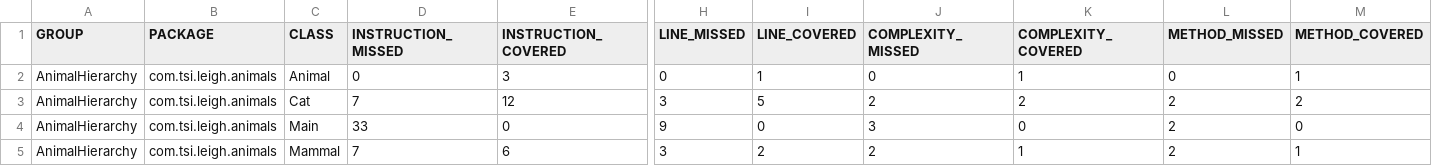
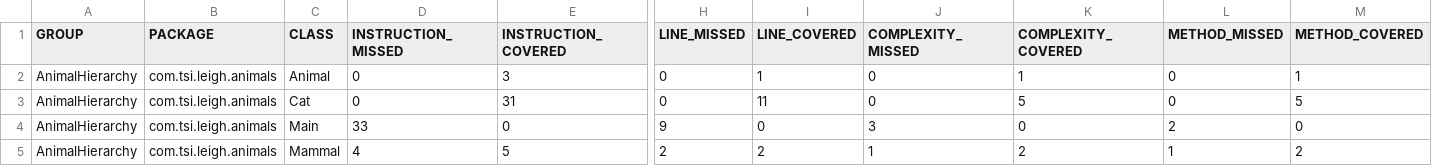
Before and after one commit to leigh966/AnimalHeirarchy, a CSV file: target/site/jacoco/jacoco.csv, drawn as a sheet; only a part is shown, gaps mark what is left out; the diff names each change by its address in the sheet, - before the commit and + after, or states it on an @@ line.

```diff
--- a/target/site/jacoco/jacoco.csv
+++ b/target/site/jacoco/jacoco.csv
-D3 (INSTRUCTION_MISSED): 7
+D3 (INSTRUCTION_MISSED): 0
-E3 (INSTRUCTION_COVERED): 12
+E3 (INSTRUCTION_COVERED): 31
-H3 (LINE_MISSED): 3
+H3 (LINE_MISSED): 0
-I3 (LINE_COVERED): 5
+I3 (LINE_COVERED): 11
-J3 (COMPLEXITY_MISSED): 2
+J3 (COMPLEXITY_MISSED): 0
-K3 (COMPLEXITY_COVERED): 2
+K3 (COMPLEXITY_COVERED): 5
-L3 (METHOD_MISSED): 2
+L3 (METHOD_MISSED): 0
-M3 (METHOD_COVERED): 2
+M3 (METHOD_COVERED): 5
-D5 (INSTRUCTION_MISSED): 7
+D5 (INSTRUCTION_MISSED): 4
-E5 (INSTRUCTION_COVERED): 6
+E5 (INSTRUCTION_COVERED): 5
-H5 (LINE_MISSED): 3
+H5 (LINE_MISSED): 2
-J5 (COMPLEXITY_MISSED): 2
+J5 (COMPLEXITY_MISSED): 1
-K5 (COMPLEXITY_COVERED): 1
+K5 (COMPLEXITY_COVERED): 2
-L5 (METHOD_MISSED): 2
+L5 (METHOD_MISSED): 1
-M5 (METHOD_COVERED): 1
+M5 (METHOD_COVERED): 2
```
Also changed, not shown: 15 other files.
